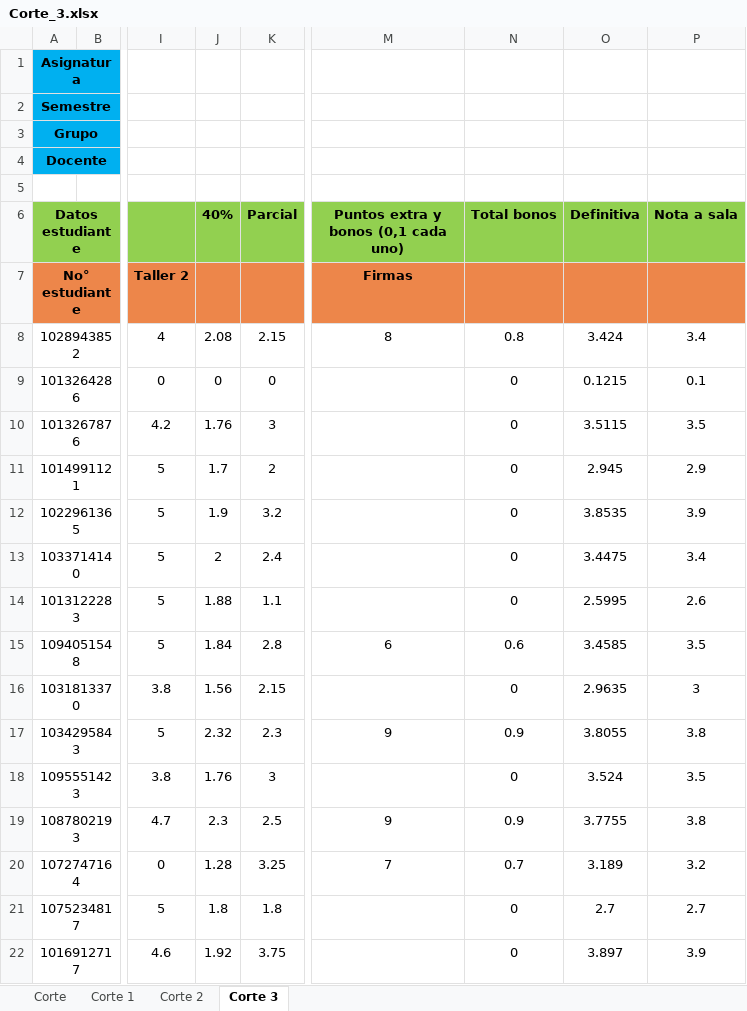
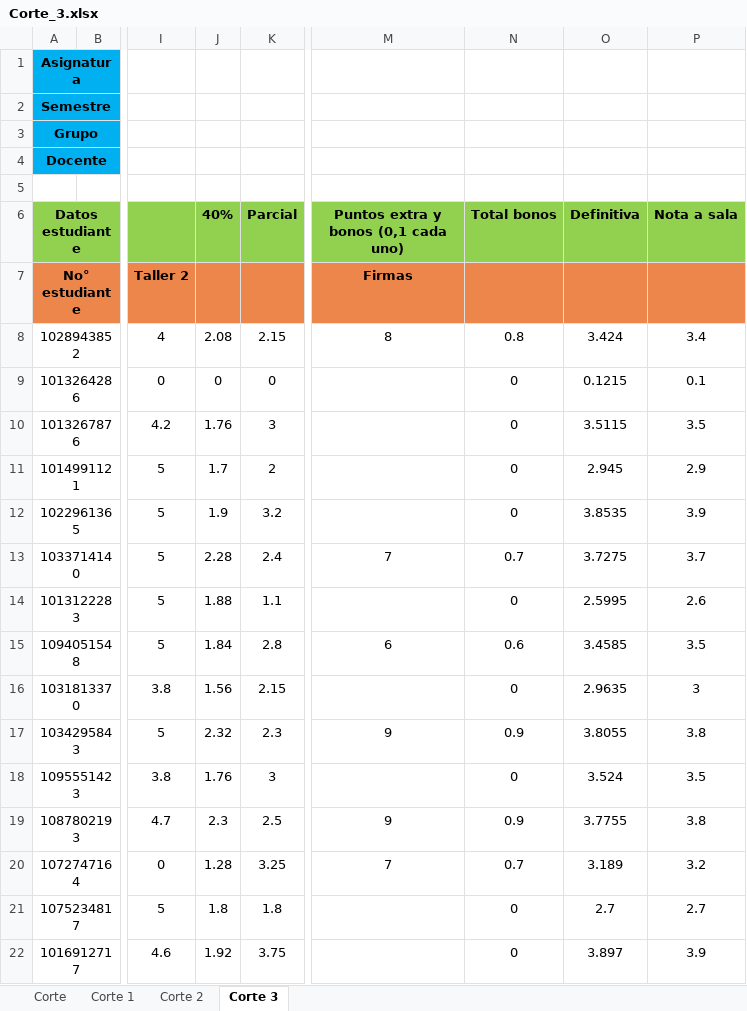
Before and after one commit to DMVP2/Calificaciones-MB-2026-1, an Excel workbook: Corte_3.xlsx, sheet Corte 3, drawn as a sheet; only a part is shown, gaps mark what is left out; values as stored, in another font and other column widths than the file's, no borders; conditional formats not drawn; the diff names each change by its address in the sheet, - before the commit and + after, or states it on an @@ line.

Commit message:
Add files via upload

```diff
--- a/Corte_3.xlsx (sheet Corte 3)
+++ b/Corte_3.xlsx (sheet Corte 3)
-J13 (40%): 2
+J13 (40%): 2.28
-M13: (empty)
+M13: 7
-N13 (Total bonos): 0
+N13 (Total bonos): 0.7
-O13 (Definitiva): 3.4475
+O13 (Definitiva): 3.7275
-P13 (Nota a sala): 3.4
+P13 (Nota a sala): 3.7
```
